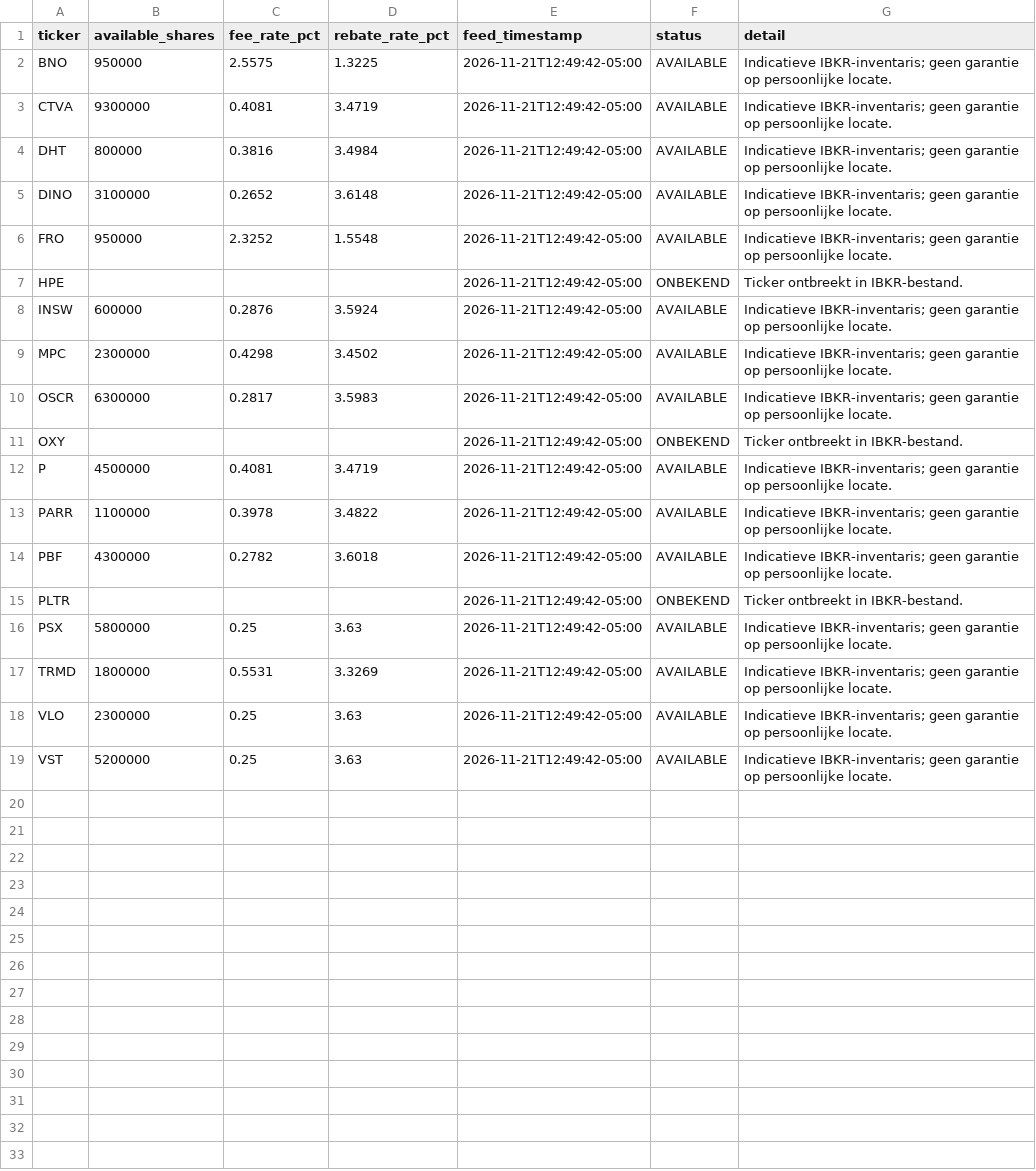
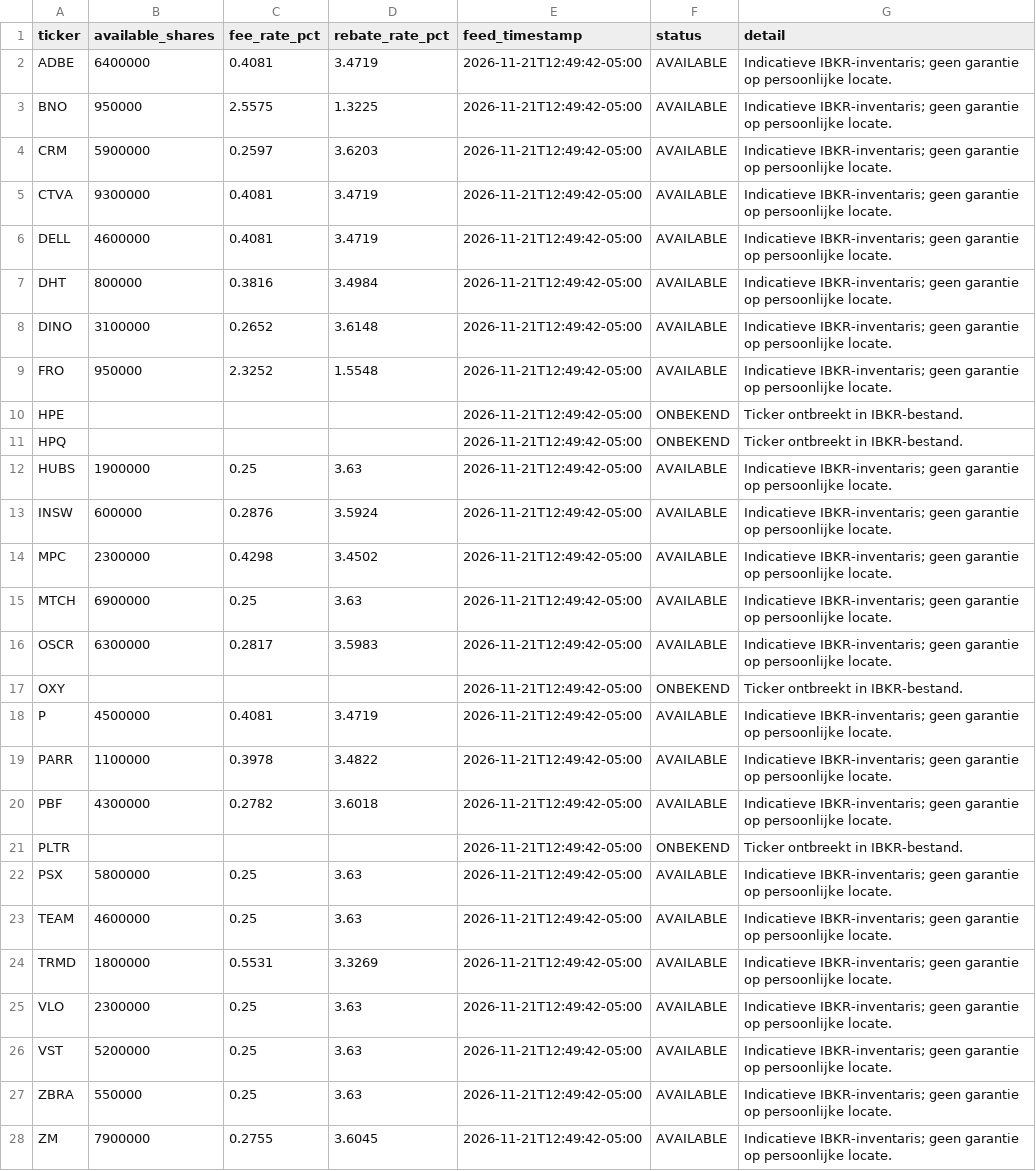
Before and after one commit to Melief/daily-stock-radar, a CSV file: data/short_borrow.csv, drawn as a sheet.

```diff
--- a/data/short_borrow.csv
+++ b/data/short_borrow.csv
@@ -1,4 +1,7 @@
 ticker,available_shares,fee_rate_pct,rebate_rate_pct,feed_timestamp,status,detail
+ADBE,6400000,0.4081,3.4719,2026-11-21T12:49:42-05:00,AVAILABLE,Indicatieve IBKR-inventaris; geen garantie op persoonlijke locate.
 BNO,950000,2.5575,1.3225,2026-11-21T12:49:42-05:00,AVAILABLE,Indicatieve IBKR-inventaris; geen garantie op persoonlijke locate.
+CRM,5900000,0.2597,3.6203,2026-11-21T12:49:42-05:00,AVAILABLE,Indicatieve IBKR-inventaris; geen garantie op persoonlijke locate.
 CTVA,9300000,0.4081,3.4719,2026-11-21T12:49:42-05:00,AVAILABLE,Indicatieve IBKR-inventaris; geen garantie op persoonlijke locate.
+DELL,4600000,0.4081,3.4719,2026-11-21T12:49:42-05:00,AVAILABLE,Indicatieve IBKR-inventaris; geen garantie op persoonlijke locate.
 DHT,800000,0.3816,3.4984,2026-11-21T12:49:42-05:00,AVAILABLE,Indicatieve IBKR-inventaris; geen garantie op persoonlijke locate.
@@ -7,4 +10,7 @@ FRO,950000,2.3252,1.5548,2026-11-21T12:49:42-05:00,AVAILABLE,Indicatieve IBKR-in
 HPE,,,,2026-11-21T12:49:42-05:00,ONBEKEND,Ticker ontbreekt in IBKR-bestand.
+HPQ,,,,2026-11-21T12:49:42-05:00,ONBEKEND,Ticker ontbreekt in IBKR-bestand.
+HUBS,1900000,0.25,3.63,2026-11-21T12:49:42-05:00,AVAILABLE,Indicatieve IBKR-inventaris; geen garantie op persoonlijke locate.
 INSW,600000,0.2876,3.5924,2026-11-21T12:49:42-05:00,AVAILABLE,Indicatieve IBKR-inventaris; geen garantie op persoonlijke locate.
 MPC,2300000,0.4298,3.4502,2026-11-21T12:49:42-05:00,AVAILABLE,Indicatieve IBKR-inventaris; geen garantie op persoonlijke locate.
+MTCH,6900000,0.25,3.63,2026-11-21T12:49:42-05:00,AVAILABLE,Indicatieve IBKR-inventaris; geen garantie op persoonlijke locate.
 OSCR,6300000,0.2817,3.5983,2026-11-21T12:49:42-05:00,AVAILABLE,Indicatieve IBKR-inventaris; geen garantie op persoonlijke locate.
@@ -16,2 +22,3 @@ PLTR,,,,2026-11-21T12:49:42-05:00,ONBEKEND,Ticker ontbreekt in IBKR-bestand.
 PSX,5800000,0.25,3.63,2026-11-21T12:49:42-05:00,AVAILABLE,Indicatieve IBKR-inventaris; geen garantie op persoonlijke locate.
+TEAM,4600000,0.25,3.63,2026-11-21T12:49:42-05:00,AVAILABLE,Indicatieve IBKR-inventaris; geen garantie op persoonlijke locate.
 TRMD,1800000,0.5531,3.3269,2026-11-21T12:49:42-05:00,AVAILABLE,Indicatieve IBKR-inventaris; geen garantie op persoonlijke locate.
@@ -19 +26,3 @@ VLO,2300000,0.25,3.63,2026-11-21T12:49:42-05:00,AVAILABLE,Indicatieve IBKR-inven
 VST,5200000,0.25,3.63,2026-11-21T12:49:42-05:00,AVAILABLE,Indicatieve IBKR-inventaris; geen garantie op persoonlijke locate.
+ZBRA,550000,0.25,3.63,2026-11-21T12:49:42-05:00,AVAILABLE,Indicatieve IBKR-inventaris; geen garantie op persoonlijke locate.
+ZM,7900000,0.2755,3.6045,2026-11-21T12:49:42-05:00,AVAILABLE,Indicatieve IBKR-inventaris; geen garantie op persoonlijke locate.
```
Also changed, not shown: data/dsr_source_status.csv, data/ha_source_coverage.csv, 14 other files.
